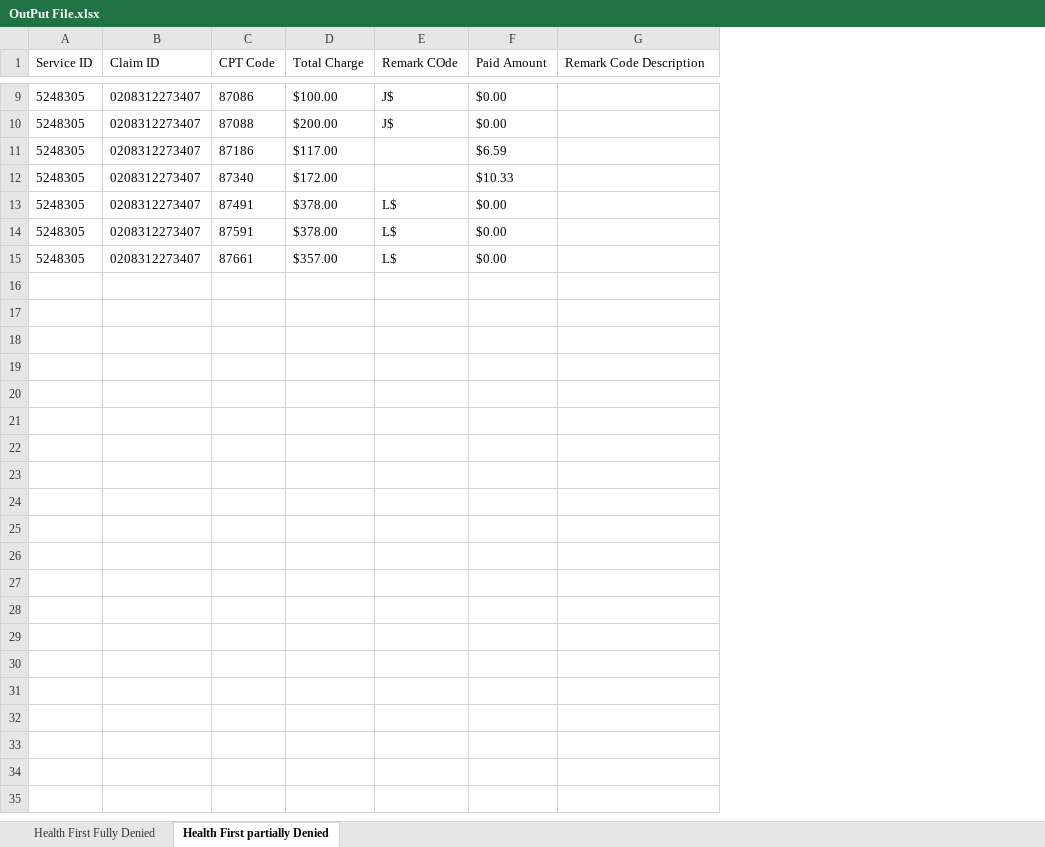
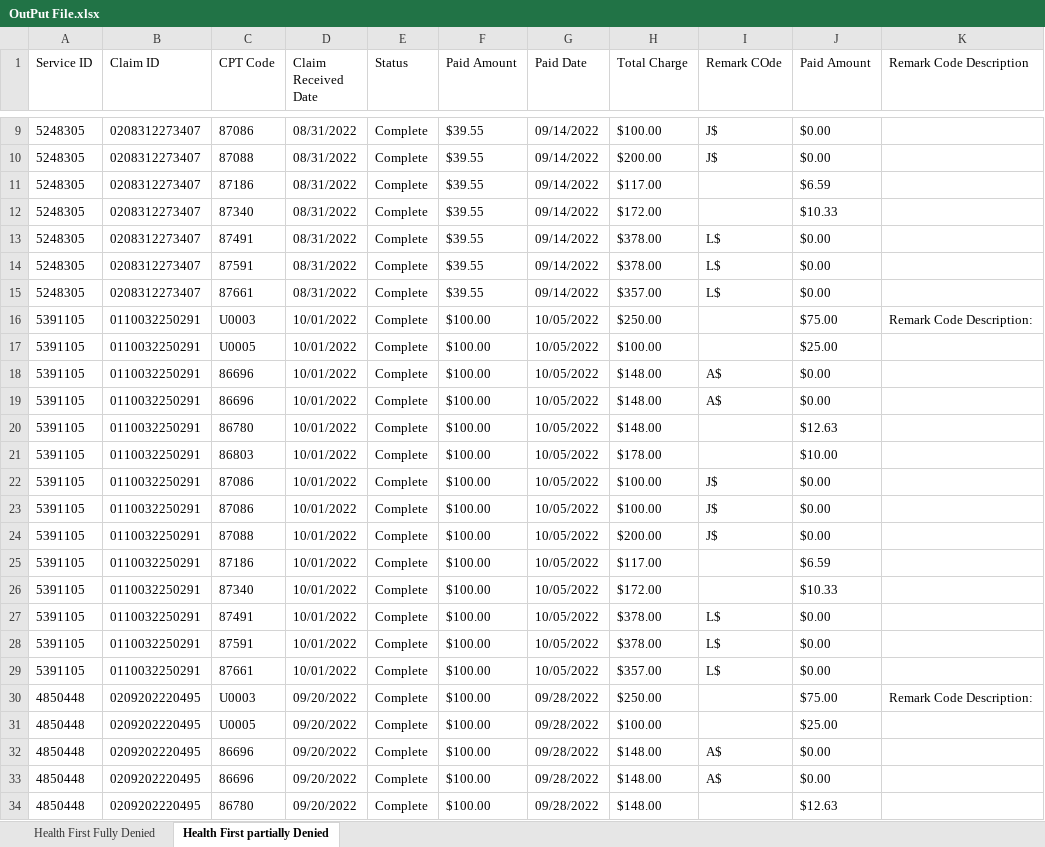
Before and after one commit to Daniel-InnowsBpo/TagUpdater, an Excel workbook: Process Automation/OutPut File.xlsx, sheet Health First partially Denied, drawn as a sheet; only a part is shown, gaps mark what is left out; values as stored, in another font and other column widths than the file's, no borders; the diff covers the shown part only; the diff names each change by its address in the sheet, - before the commit and + after, or states it on an @@ line.

```diff
--- a/Process Automation/OutPut File.xlsx (sheet Health First partially Denied)
+++ b/Process Automation/OutPut File.xlsx (sheet Health First partially Denied)
+column D (Claim Received Date), rows 9-15: all 08/31/2022
+column E (Status), rows 9-15: all Complete
+column F (Paid Amount), rows 9-15: all $39.55
+column G (Paid Date), rows 9-15: all 09/14/2022
+row 16: 5391105 | 0110032250291 | U0003 | 10/01/2022 | Complete | $100.00 | 10/05/2022 | $250.00 |  | $75.00 | Remark Code Description:
+row 17: 5391105 | 0110032250291 | U0005 | 10/01/2022 | Complete | $100.00 | 10/05/2022 | $100.00 |  | $25.00
+row 18: 5391105 | 0110032250291 | 86696 | 10/01/2022 | Complete | $100.00 | 10/05/2022 | $148.00 | A$ | $0.00
+row 19: 5391105 | 0110032250291 | 86696 | 10/01/2022 | Complete | $100.00 | 10/05/2022 | $148.00 | A$ | $0.00
+row 20: 5391105 | 0110032250291 | 86780 | 10/01/2022 | Complete | $100.00 | 10/05/2022 | $148.00 |  | $12.63
+row 21: 5391105 | 0110032250291 | 86803 | 10/01/2022 | Complete | $100.00 | 10/05/2022 | $178.00 |  | $10.00
+row 22: 5391105 | 0110032250291 | 87086 | 10/01/2022 | Complete | $100.00 | 10/05/2022 | $100.00 | J$ | $0.00
+row 23: 5391105 | 0110032250291 | 87086 | 10/01/2022 | Complete | $100.00 | 10/05/2022 | $100.00 | J$ | $0.00
+row 24: 5391105 | 0110032250291 | 87088 | 10/01/2022 | Complete | $100.00 | 10/05/2022 | $200.00 | J$ | $0.00
+row 25: 5391105 | 0110032250291 | 87186 | 10/01/2022 | Complete | $100.00 | 10/05/2022 | $117.00 |  | $6.59
+row 26: 5391105 | 0110032250291 | 87340 | 10/01/2022 | Complete | $100.00 | 10/05/2022 | $172.00 |  | $10.33
+row 27: 5391105 | 0110032250291 | 87491 | 10/01/2022 | Complete | $100.00 | 10/05/2022 | $378.00 | L$ | $0.00
+row 28: 5391105 | 0110032250291 | 87591 | 10/01/2022 | Complete | $100.00 | 10/05/2022 | $378.00 | L$ | $0.00
+row 29: 5391105 | 0110032250291 | 87661 | 10/01/2022 | Complete | $100.00 | 10/05/2022 | $357.00 | L$ | $0.00
+row 30: 4850448 | 0209202220495 | U0003 | 09/20/2022 | Complete | $100.00 | 09/28/2022 | $250.00 |  | $75.00 | Remark Code Description:
+row 31: 4850448 | 0209202220495 | U0005 | 09/20/2022 | Complete | $100.00 | 09/28/2022 | $100.00 |  | $25.00
+row 32: 4850448 | 0209202220495 | 86696 | 09/20/2022 | Complete | $100.00 | 09/28/2022 | $148.00 | A$ | $0.00
+row 33: 4850448 | 0209202220495 | 86696 | 09/20/2022 | Complete | $100.00 | 09/28/2022 | $148.00 | A$ | $0.00
+row 34: 4850448 | 0209202220495 | 86780 | 09/20/2022 | Complete | $100.00 | 09/28/2022 | $148.00 |  | $12.63
```
Also changed, not shown: 93 added rows elsewhere in this sheet, sheet Health First Fully Denied, Process Automation/ClaimStatusCheckData.xlsx, Process Automation/UrlsAndOtherDetails.xlsx, 3 other files.
